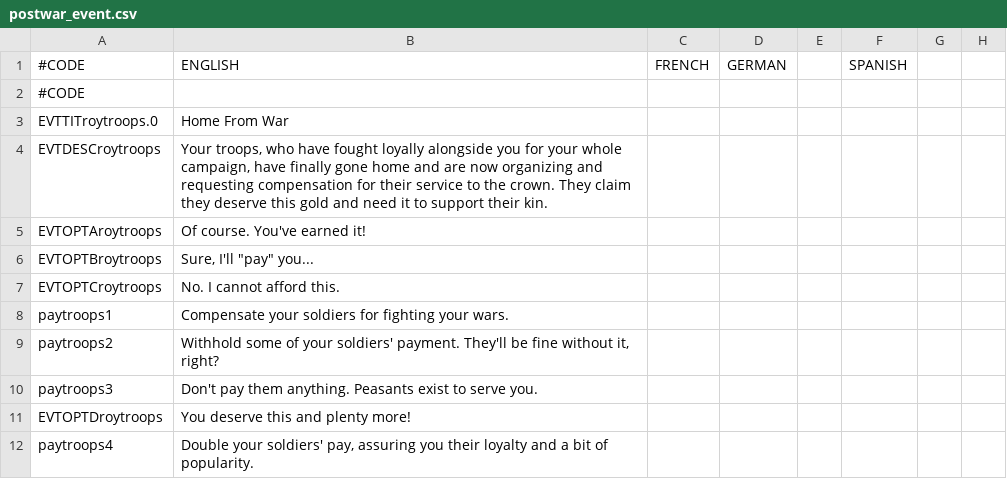
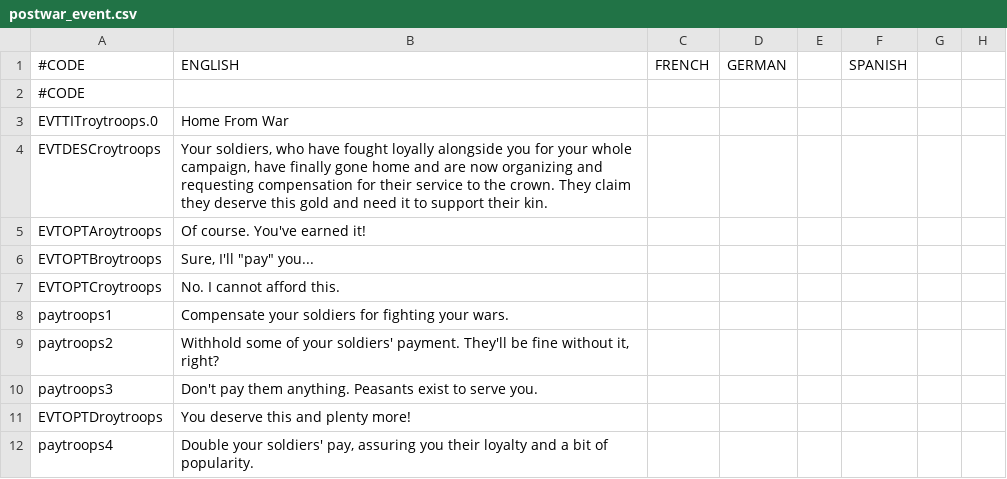
Before and after one commit to Zombaxx/MiddleMars, a CSV file: Middle Mars/localisation/postwar_event.csv, drawn as a sheet; only a part is shown; the diff names each change by its address in the sheet, - before the commit and + after, or states it on an @@ line.

```diff
--- a/Middle Mars/localisation/postwar_event.csv
+++ b/Middle Mars/localisation/postwar_event.csv
-B4: Your troops, who have…
+B4: Your soldiers, who have…
```
Also changed, not shown: Middle Mars/localisation/building_locs.csv, Middle Mars/localisation/knights_events_localisation.csv, 14 other files.
